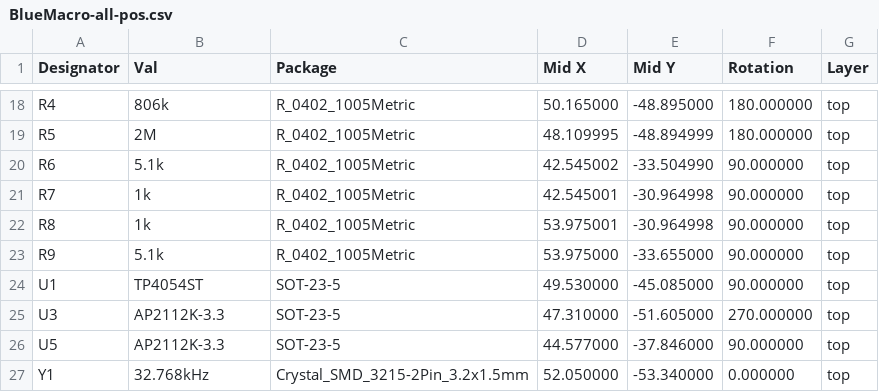
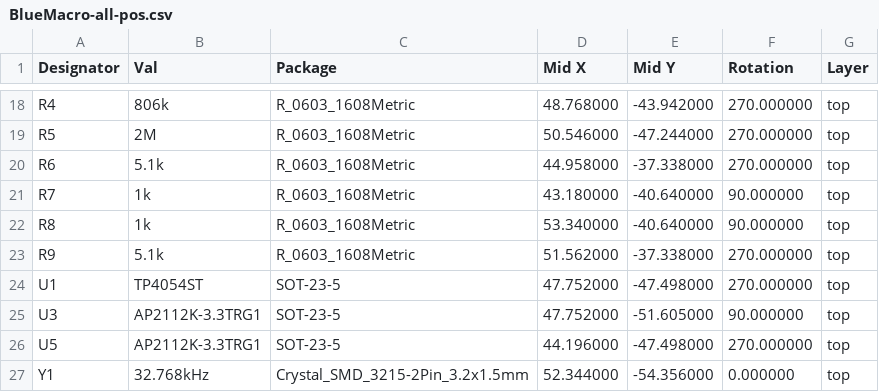
Before and after one commit to jpconstantineau/NRF52-Board, a CSV file: BlueMacro840/BlueMacro-all-pos.csv, drawn as a sheet; only a part is shown, gaps mark what is left out; the diff covers the shown part only.

```diff
--- a/BlueMacro840/BlueMacro-all-pos.csv
+++ b/BlueMacro840/BlueMacro-all-pos.csv
@@ -18,10 +18,10 @@ Designator,Val,Package,Mid X,Mid Y,Rotation,Layer
-"R4","806k","R_0402_1005Metric",50.165000,-48.895000,180.000000,top
-"R5","2M","R_0402_1005Metric",48.109995,-48.894999,180.000000,top
-"R6","5.1k","R_0402_1005Metric",42.545002,-33.504990,90.000000,top
-"R7","1k","R_0402_1005Metric",42.545001,-30.964998,90.000000,top
-"R8","1k","R_0402_1005Metric",53.975001,-30.964998,90.000000,top
-"R9","5.1k","R_0402_1005Metric",53.975000,-33.655000,90.000000,top
-"U1","TP4054ST","SOT-23-5",49.530000,-45.085000,90.000000,top
-"U3","AP2112K-3.3","SOT-23-5",47.310000,-51.605000,270.000000,top
-"U5","AP2112K-3.3","SOT-23-5",44.577000,-37.846000,90.000000,top
-"Y1","32.768kHz","Crystal_SMD_3215-2Pin_3.2x1.5mm",52.050000,-53.340000,0.000000,top
+"R4","806k","R_0603_1608Metric",48.768000,-43.942000,270.000000,top
+"R5","2M","R_0603_1608Metric",50.546000,-47.244000,270.000000,top
+"R6","5.1k","R_0603_1608Metric",44.958000,-37.338000,270.000000,top
+"R7","1k","R_0603_1608Metric",43.180000,-40.640000,90.000000,top
+"R8","1k","R_0603_1608Metric",53.340000,-40.640000,90.000000,top
+"R9","5.1k","R_0603_1608Metric",51.562000,-37.338000,270.000000,top
+"U1","TP4054ST","SOT-23-5",47.752000,-47.498000,270.000000,top
+"U3","AP2112K-3.3TRG1","SOT-23-5",47.752000,-51.605000,90.000000,top
+"U5","AP2112K-3.3TRG1","SOT-23-5",44.196000,-47.498000,270.000000,top
+"Y1","32.768kHz","Crystal_SMD_3215-2Pin_3.2x1.5mm",52.344000,-54.356000,0.000000,top
```
Also changed, not shown: 43 edited cells elsewhere in this file, BlueMacro840/BlueMacro.csv, 40 other files.
